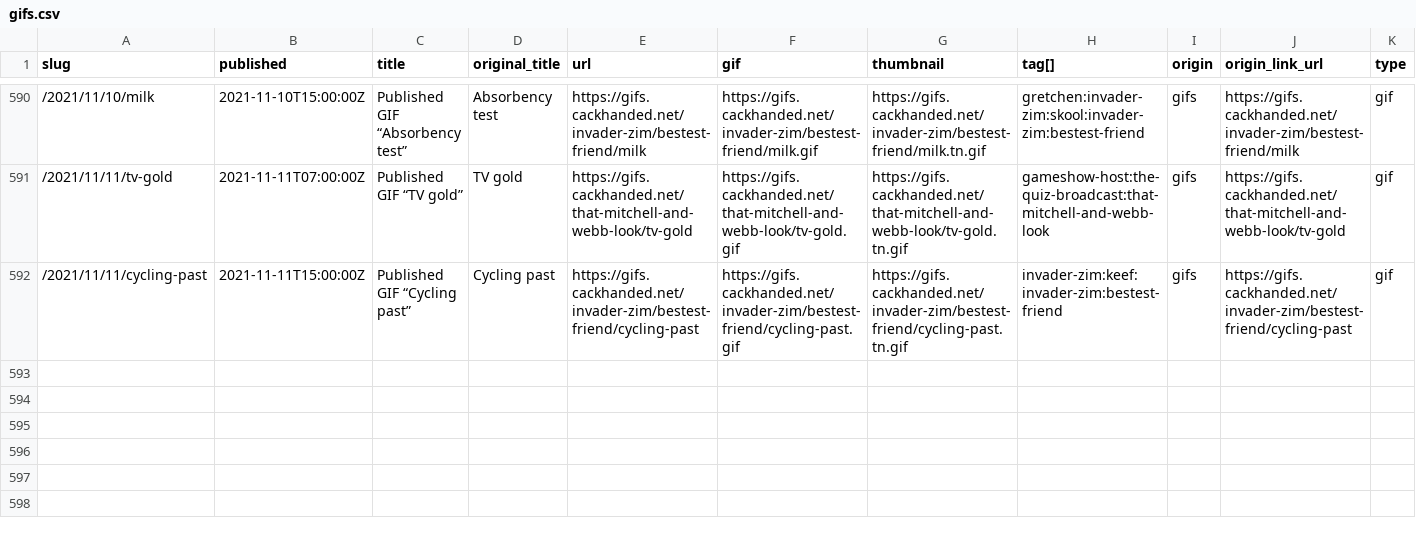
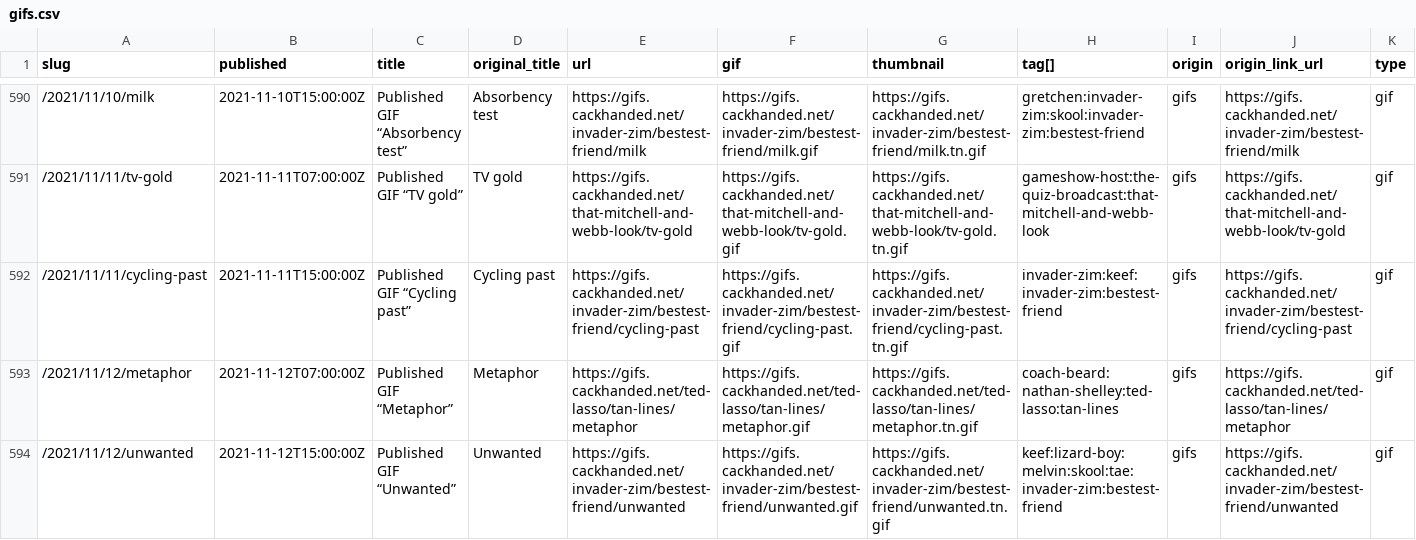
Before and after one commit to norm/marknormanfrancis.com, a CSV file: source/gifs.csv, drawn as a sheet; only a part is shown, gaps mark what is left out; the diff names each change by its address in the sheet, - before the commit and + after, or states it on an @@ line.

```diff
--- a/source/gifs.csv
+++ b/source/gifs.csv
+row 593: /2021/11/12/metaphor | 2021-11-12T07:00:00Z | Published GIF “Metaphor” | Metaphor | https://gifs.cackhanded.net/ted-lasso/tan-lines/metaphor | https://gifs.cackhanded.net/ted-lasso/tan-lines/metaphor.gif | https://gifs.cackhanded.net/ted-lasso/tan-lines/metaphor.tn.gif | coach-beard:nathan-shelley:ted-lasso:tan-lines | gifs | https://gifs.cackhanded.net/ted-lasso/tan-lines/metaphor | gif
+row 594: /2021/11/12/unwanted | 2021-11-12T15:00:00Z | Published GIF “Unwanted” | Unwanted | https://gifs.cackhanded.net/invader-zim/bestest-friend/unwanted | https://gifs.cackhanded.net/invader-zim/bestest-friend/unwanted.gif | https://gifs.cackhanded.net/invader-zim/bestest-friend/unwanted.tn.gif | keef:lizard-boy:melvin:skool:tae:invader-zim:bestest-friend | gifs | https://gifs.cackhanded.net/invader-zim/bestest-friend/unwanted | gif
```
Also changed, not shown: 6 other files.
